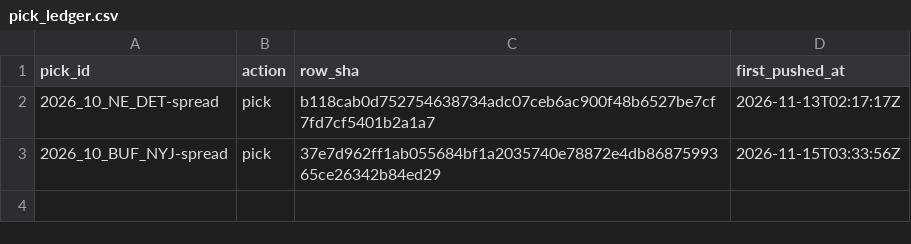
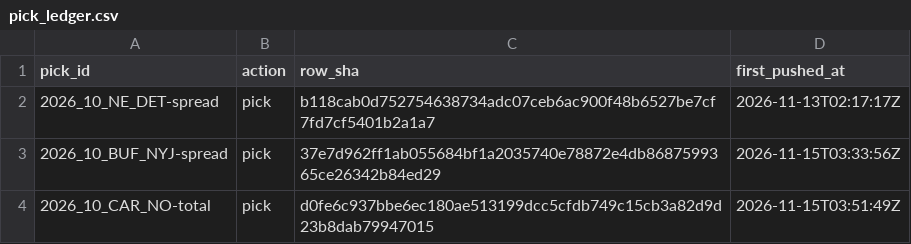
Before and after one commit to matthewmatras98-cpu/football-film-room, a CSV file: data/pick_ledger.csv, drawn as a sheet.

```diff
--- a/data/pick_ledger.csv
+++ b/data/pick_ledger.csv
@@ -3 +3,2 @@ pick_id,action,row_sha,first_pushed_at
 2026_10_BUF_NYJ-spread,pick,37e7d962ff1ab055684bf1a2035740e78872e4db8687599365ce26342b84ed29,2026-11-15T03:33:56Z
+2026_10_CAR_NO-total,pick,d0fe6c937bbe6ec180ae513199dcc5cfdb749c15cb3a82d9d23b8dab79947015,2026-11-15T03:51:49Z
```
